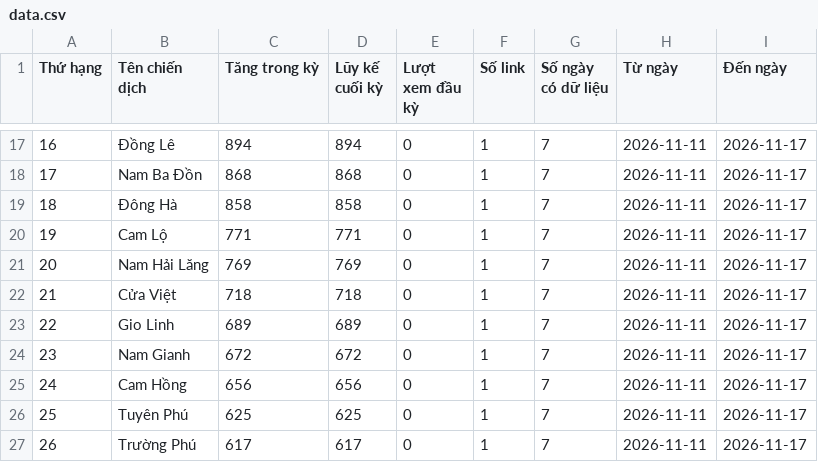
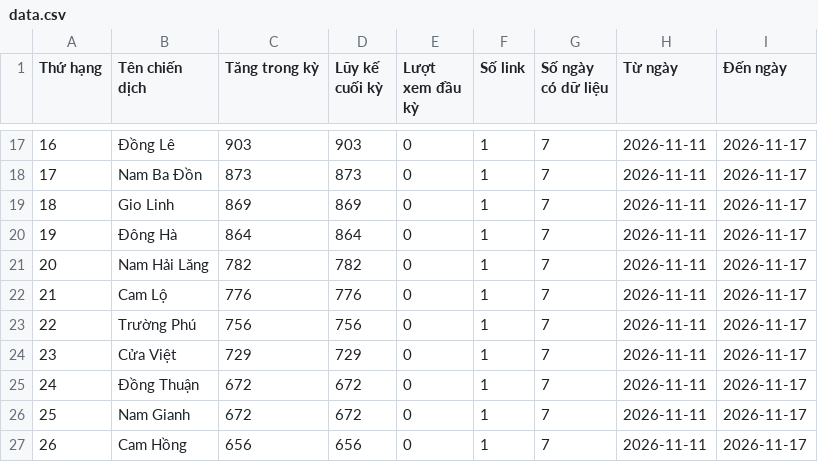
Before and after one commit to phuonglinh-ai/truyenthongquangtri, a CSV file: data.csv, drawn as a sheet; only a part is shown, gaps mark what is left out; the diff covers the shown part only.

```diff
--- a/data.csv
+++ b/data.csv
@@ -17,11 +17,11 @@
-16,Đồng Lê,894,894,0,1,7,2026-11-11,2026-11-17
-17,Nam Ba Đồn,868,868,0,1,7,2026-11-11,2026-11-17
-18,Đông Hà,858,858,0,1,7,2026-11-11,2026-11-17
-19,Cam Lộ,771,771,0,1,7,2026-11-11,2026-11-17
-20,Nam Hải Lăng,769,769,0,1,7,2026-11-11,2026-11-17
-21,Cửa Việt,718,718,0,1,7,2026-11-11,2026-11-17
-22,Gio Linh,689,689,0,1,7,2026-11-11,2026-11-17
-23,Nam Gianh,672,672,0,1,7,2026-11-11,2026-11-17
-24,Cam Hồng,656,656,0,1,7,2026-11-11,2026-11-17
-25,Tuyên Phú,625,625,0,1,7,2026-11-11,2026-11-17
-26,Trường Phú,617,617,0,1,7,2026-11-11,2026-11-17
+16,Đồng Lê,903,903,0,1,7,2026-11-11,2026-11-17
+17,Nam Ba Đồn,873,873,0,1,7,2026-11-11,2026-11-17
+18,Gio Linh,869,869,0,1,7,2026-11-11,2026-11-17
+19,Đông Hà,864,864,0,1,7,2026-11-11,2026-11-17
+20,Nam Hải Lăng,782,782,0,1,7,2026-11-11,2026-11-17
+21,Cam Lộ,776,776,0,1,7,2026-11-11,2026-11-17
+22,Trường Phú,756,756,0,1,7,2026-11-11,2026-11-17
+23,Cửa Việt,729,729,0,1,7,2026-11-11,2026-11-17
+24,Đồng Thuận,672,672,0,1,7,2026-11-11,2026-11-17
+25,Nam Gianh,672,672,0,1,7,2026-11-11,2026-11-17
+26,Cam Hồng,656,656,0,1,7,2026-11-11,2026-11-17
```
Also changed, not shown: 162 edited cells elsewhere in this file.
